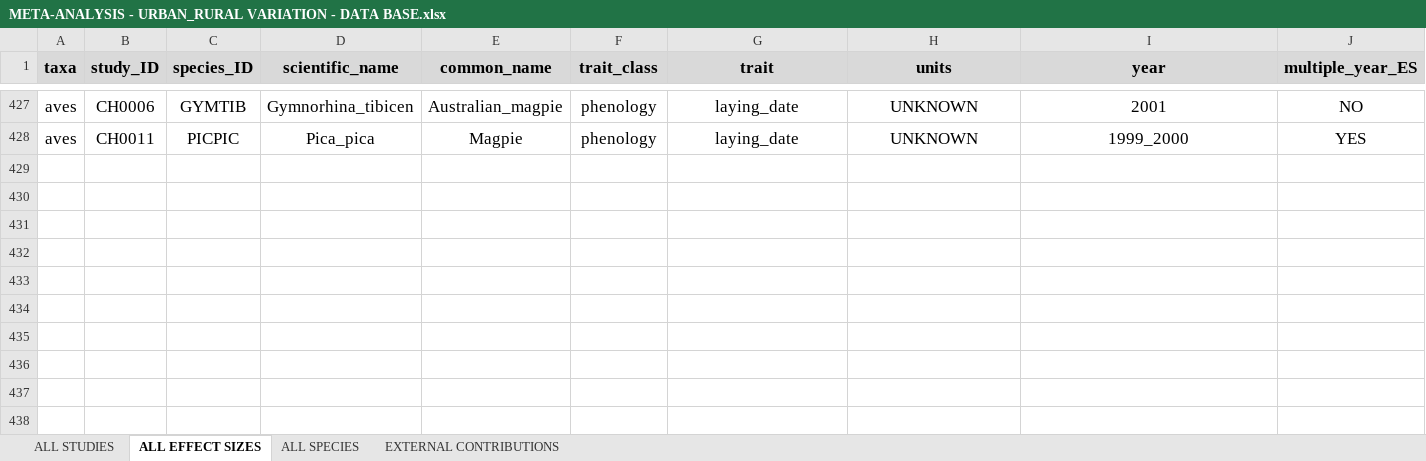
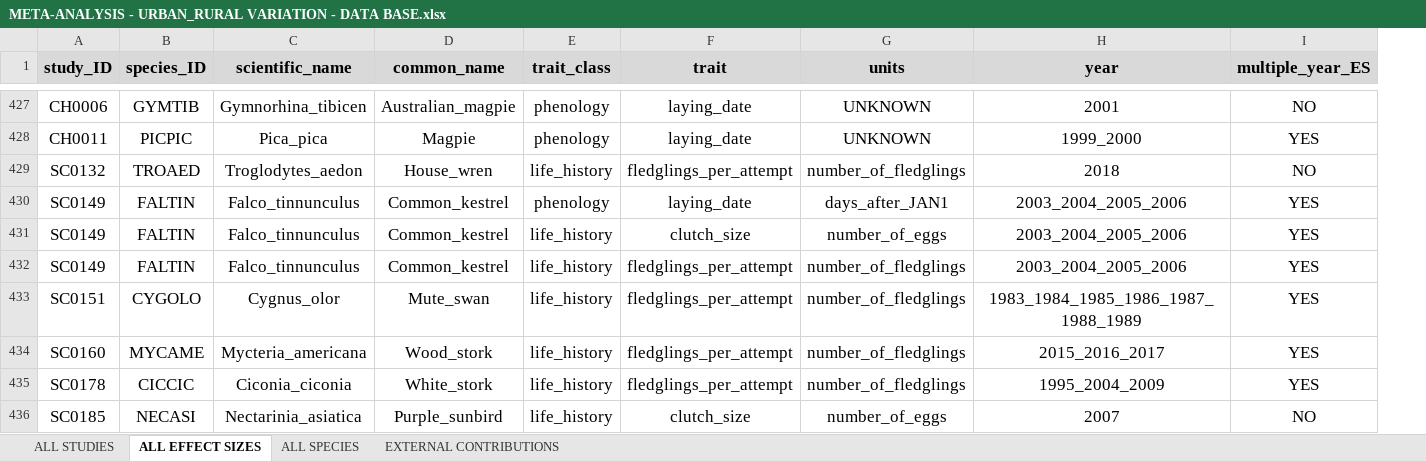
Before and after one commit to PabloCapilla/meta-analysis_variation_urban, an Excel workbook: data/META-ANALYSIS - URBAN_RURAL VARIATION - DATA BASE.xlsx, sheet ALL EFFECT SIZES, drawn as a sheet; only a part is shown, gaps mark what is left out; values as stored, in another font and other column widths than the file's, no borders; removed rows and columns are numbered as before the commit, all else as after; rows hold the shown columns only; the diff covers the shown part only; the diff names each change by its address in the sheet, - before the commit and + after, or states it on an @@ line.

```diff
--- a/data/META-ANALYSIS - URBAN_RURAL VARIATION - DATA BASE.xlsx (sheet ALL EFFECT SIZES)
+++ b/data/META-ANALYSIS - URBAN_RURAL VARIATION - DATA BASE.xlsx (sheet ALL EFFECT SIZES)
-column A (taxa), rows 427-428: aves | aves
+row 429: SC0132 | TROAED | Troglodytes_aedon | House_wren | life_history | fledglings_per_attempt | number_of_fledglings | 2018 | NO
+row 430: SC0149 | FALTIN | Falco_tinnunculus | Common_kestrel | phenology | laying_date | days_after_JAN1 | 2003_2004_2005_2006 | YES
+row 431: SC0149 | FALTIN | Falco_tinnunculus | Common_kestrel | life_history | clutch_size | number_of_eggs | 2003_2004_2005_2006 | YES
+row 432: SC0149 | FALTIN | Falco_tinnunculus | Common_kestrel | life_history | fledglings_per_attempt | number_of_fledglings | 2003_2004_2005_2006 | YES
+row 433: SC0151 | CYGOLO | Cygnus_olor | Mute_swan | life_history | fledglings_per_attempt | number_of_fledglings | 1983_1984_1985_1986_1987_1988_1989 | YES
+row 434: SC0160 | MYCAME | Mycteria_americana | Wood_stork | life_history | fledglings_per_attempt | number_of_fledglings | 2015_2016_2017 | YES
+row 435: SC0178 | CICCIC | Ciconia_ciconia | White_stork | life_history | fledglings_per_attempt | number_of_fledglings | 1995_2004_2009 | YES
+row 436: SC0185 | NECASI | Nectarinia_asiatica | Purple_sunbird | life_history | clutch_size | number_of_eggs | 2007 | NO
```
Also changed, not shown: 8 added rows elsewhere in this sheet, sheet ALL STUDIES, sheet ALL SPECIES, formulas that keep their value, literature_search/List of studies screened.xlsx, 24 other files.
